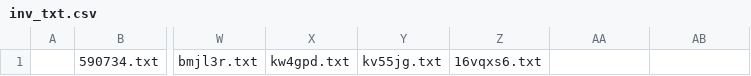
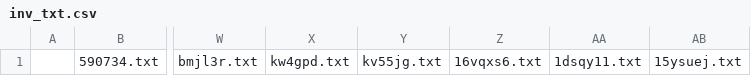
Before and after one commit to KChun510/MediaMind, a CSV file: tellTale/content_collection/redditCollection/reddit_content_format/invalid_files/inv_txt.csv, drawn as a sheet; only a part is shown, gaps mark what is left out; the diff names each change by its address in the sheet, - before the commit and + after, or states it on an @@ line.

```diff
--- a/tellTale/content_collection/redditCollection/reddit_content_format/invalid_files/inv_txt.csv
+++ b/tellTale/content_collection/redditCollection/reddit_content_format/invalid_files/inv_txt.csv
-AA1: (empty)
+AA1: 1dsqy11.txt
-AB1: (empty)
+AB1: 15ysuej.txt
```
Also changed, not shown: 4 other files.
